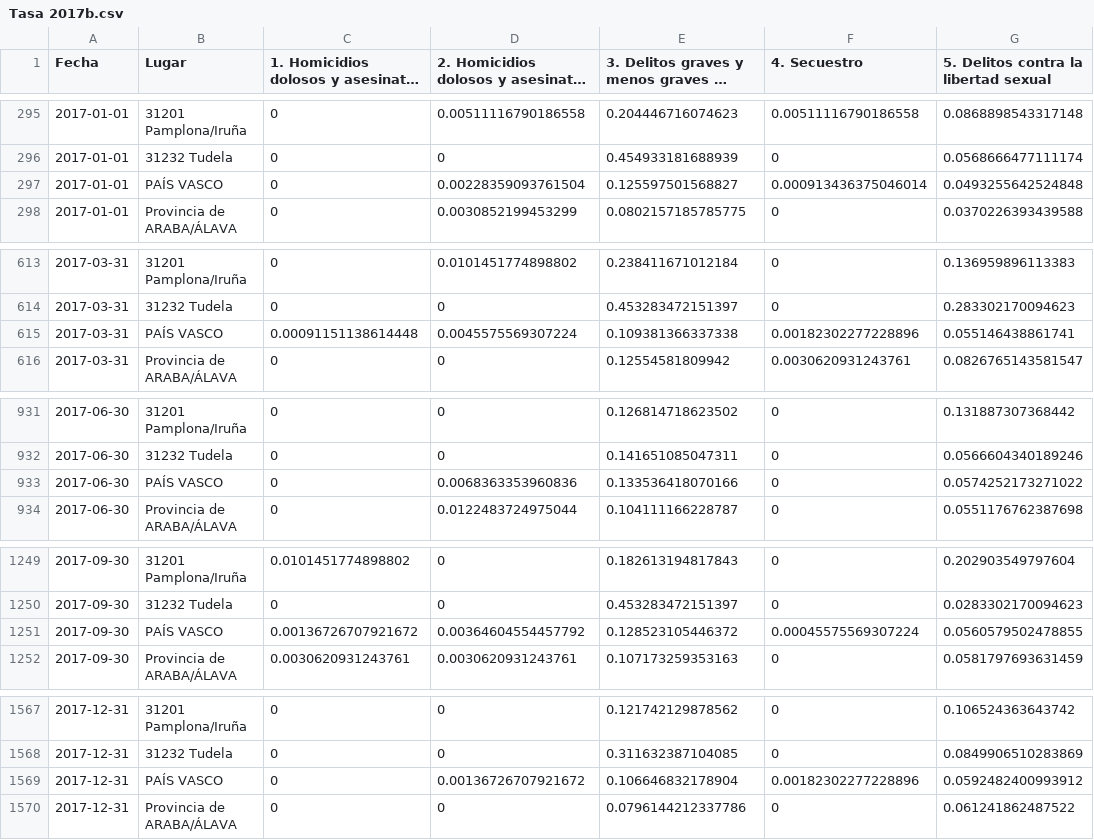
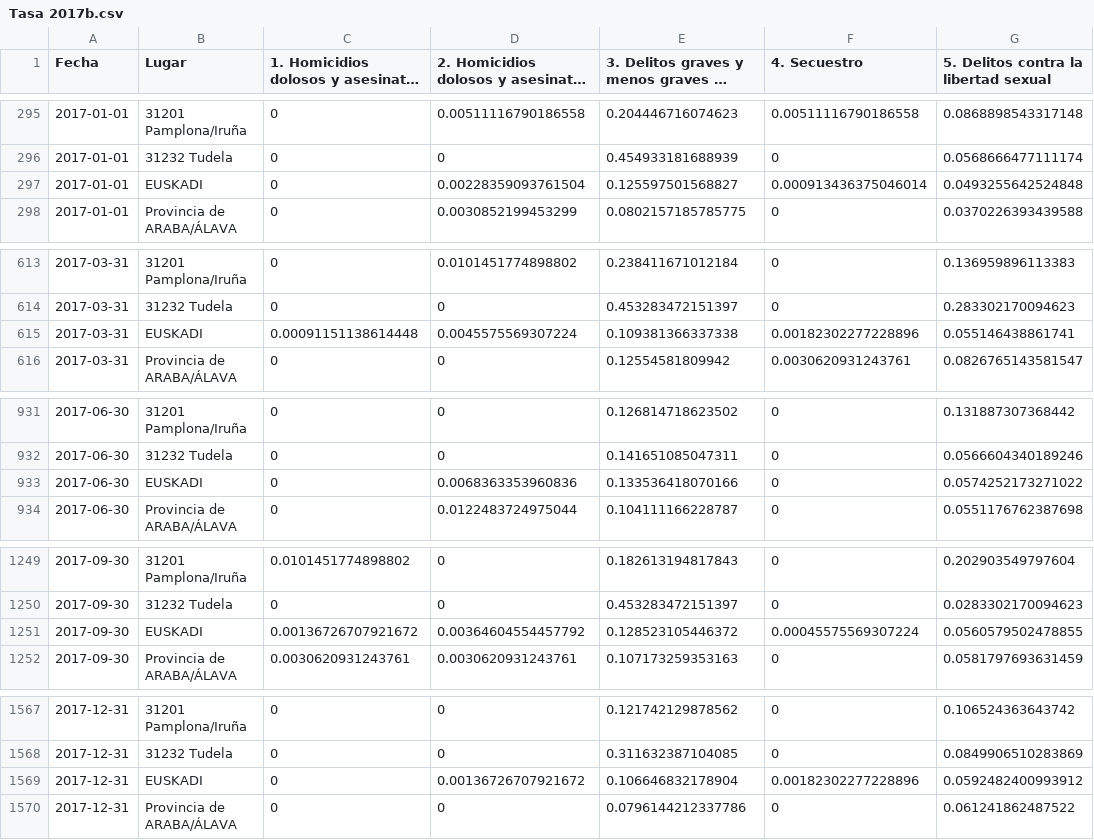
Before and after one commit to ahedojl/Evoluci-n-Trimestral, a CSV file: Tasa 2017b.csv, drawn as a sheet; only a part is shown, gaps mark what is left out; long unchanged cells end in …; the diff names each change by its address in the sheet, - before the commit and + after, or states it on an @@ line.

```diff
--- a/Tasa 2017b.csv
+++ b/Tasa 2017b.csv
-B297 (Lugar): PAÍS VASCO
+B297 (Lugar): EUSKADI
-B615 (Lugar): PAÍS VASCO
+B615 (Lugar): EUSKADI
-B933 (Lugar): PAÍS VASCO
+B933 (Lugar): EUSKADI
-B1251 (Lugar): PAÍS VASCO
+B1251 (Lugar): EUSKADI
-B1569 (Lugar): PAÍS VASCO
+B1569 (Lugar): EUSKADI
```
Also changed, not shown: Tasa 2018b.csv, Tasa 2019b.csv, 17 other files.
